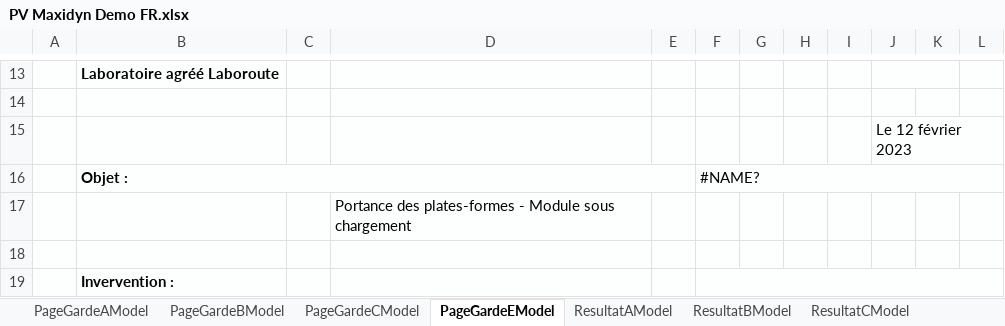
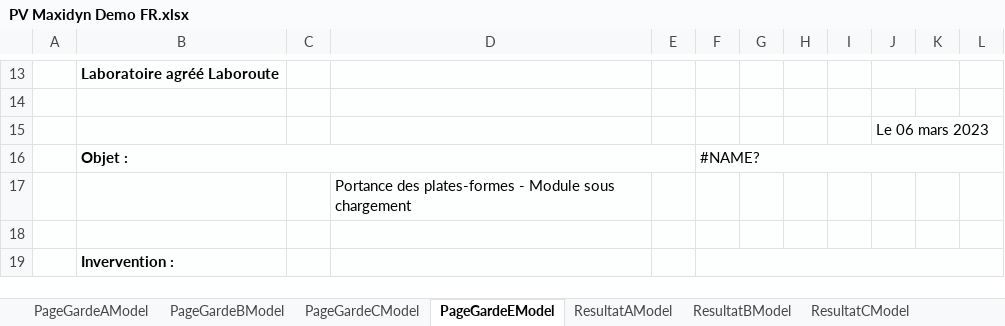
Before and after one commit to gawlk/mapview, an Excel workbook: src/assets/templates/maxidyn/PV Maxidyn Demo FR.xlsx, sheet PageGardeEModel, drawn as a sheet; only a part is shown, gaps mark what is left out; values as stored, in another font and other column widths than the file's, no borders; charts and pictures not drawn; the diff names each change by its address in the sheet, - before the commit and + after, or states it on an @@ line.

```diff
--- a/src/assets/templates/maxidyn/PV Maxidyn Demo FR.xlsx (sheet PageGardeEModel)
+++ b/src/assets/templates/maxidyn/PV Maxidyn Demo FR.xlsx (sheet PageGardeEModel)
-J15: Le 12 février 2023
+J15: Le 06 mars 2023
```
Also changed, not shown: sheet ImplantationModel, sheet PageGardeBModel, sheet PageGardeAModel, sheet ResultatAModel, sheet ResultatBModel, sheet ResultatCModel, 1 more sheet, src/assets/templates/minidyn/PV Minidyn Demo Time - FR.xlsx, 11 other files.
